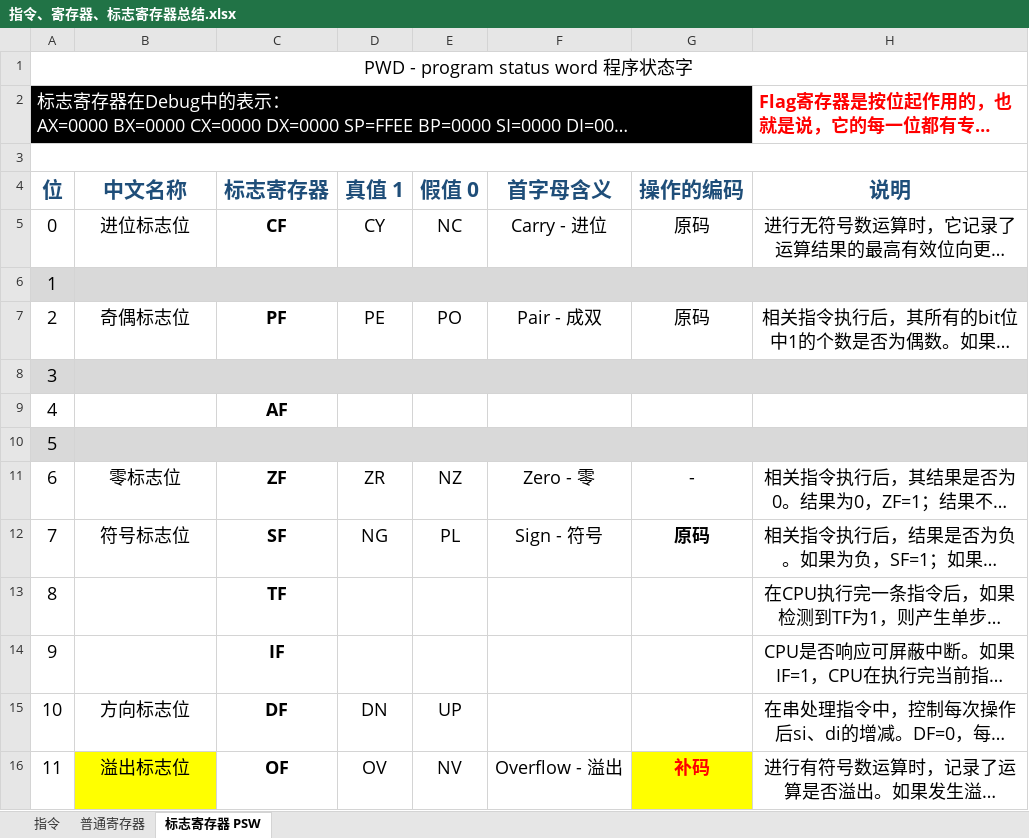
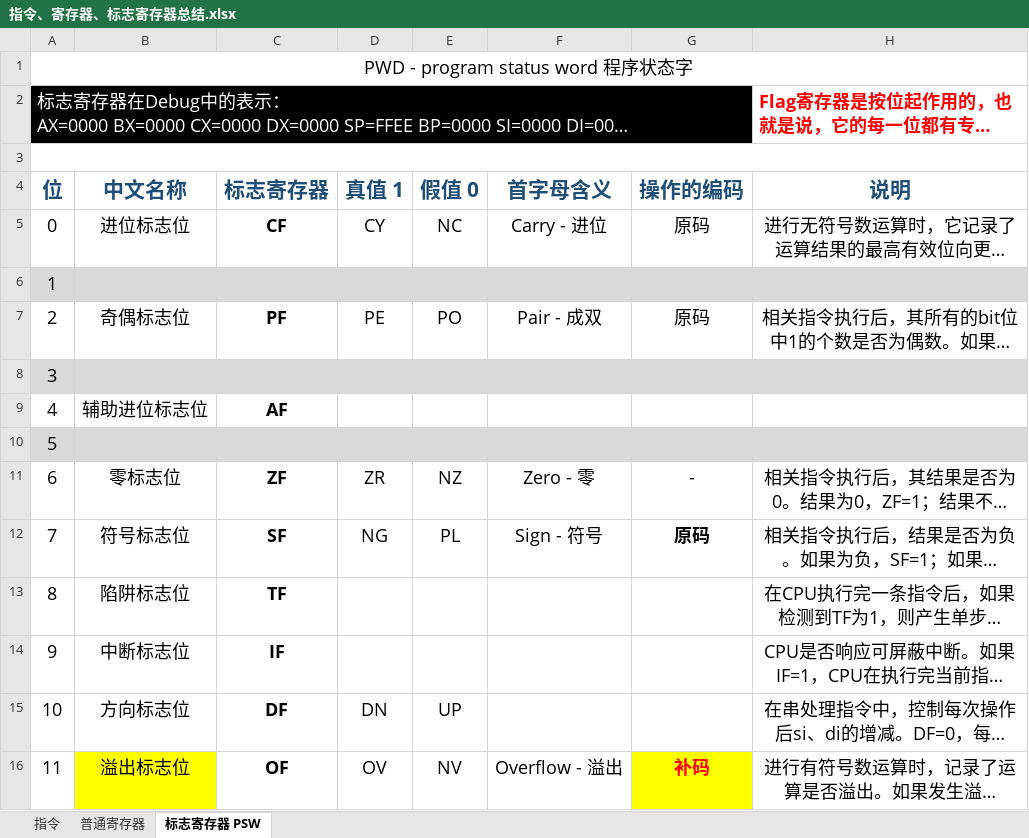
Before and after one commit to NekoSilverFox/Assembly, an Excel workbook: 指令、寄存器、标志寄存器总结.xlsx, sheet 标志寄存器 PSW, drawn as a sheet; only a part is shown; long unchanged cells end in …; values as stored, in another font and other column widths than the file's, no borders; the diff names each change by its address in the sheet, - before the commit and + after, or states it on an @@ line.

```diff
--- a/指令、寄存器、标志寄存器总结.xlsx (sheet 标志寄存器 PSW)
+++ b/指令、寄存器、标志寄存器总结.xlsx (sheet 标志寄存器 PSW)
-B9 (中文名称): (empty)
+B9 (中文名称): 辅助进位标志位
-B13 (中文名称): (empty)
+B13 (中文名称): 陷阱标志位
-B14 (中文名称): (empty)
+B14 (中文名称): 中断标志位
```
Also changed, not shown: sheet 普通寄存器, sheet 指令, charts or pictures.
